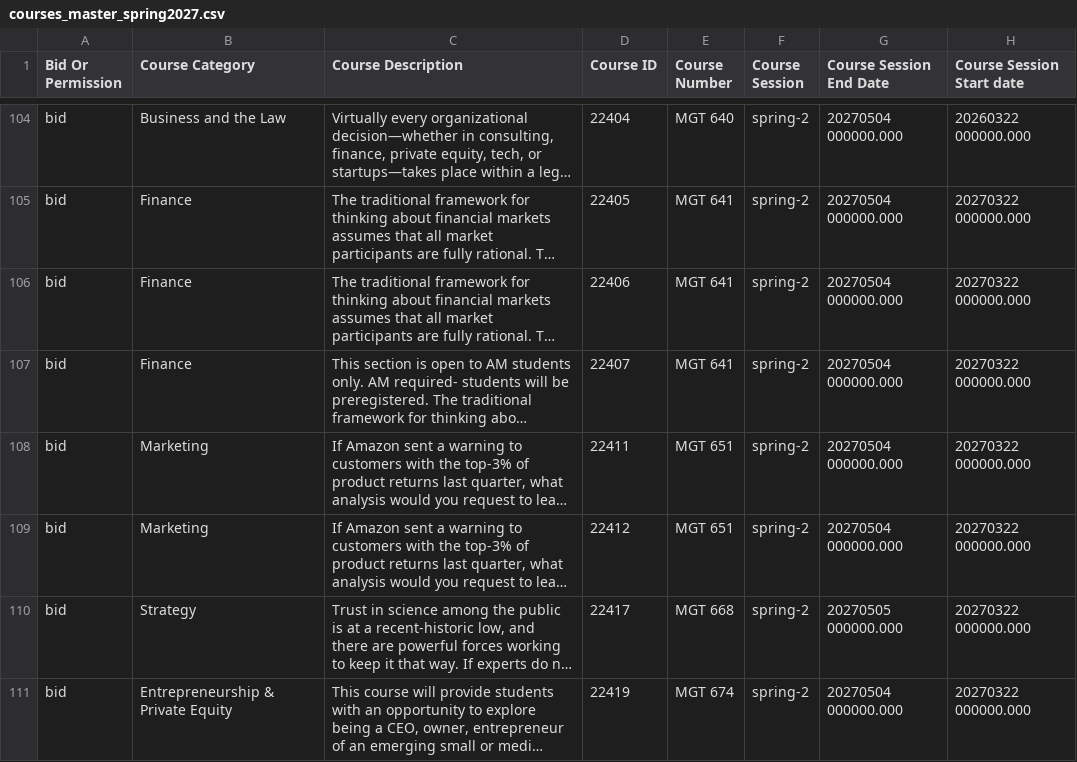
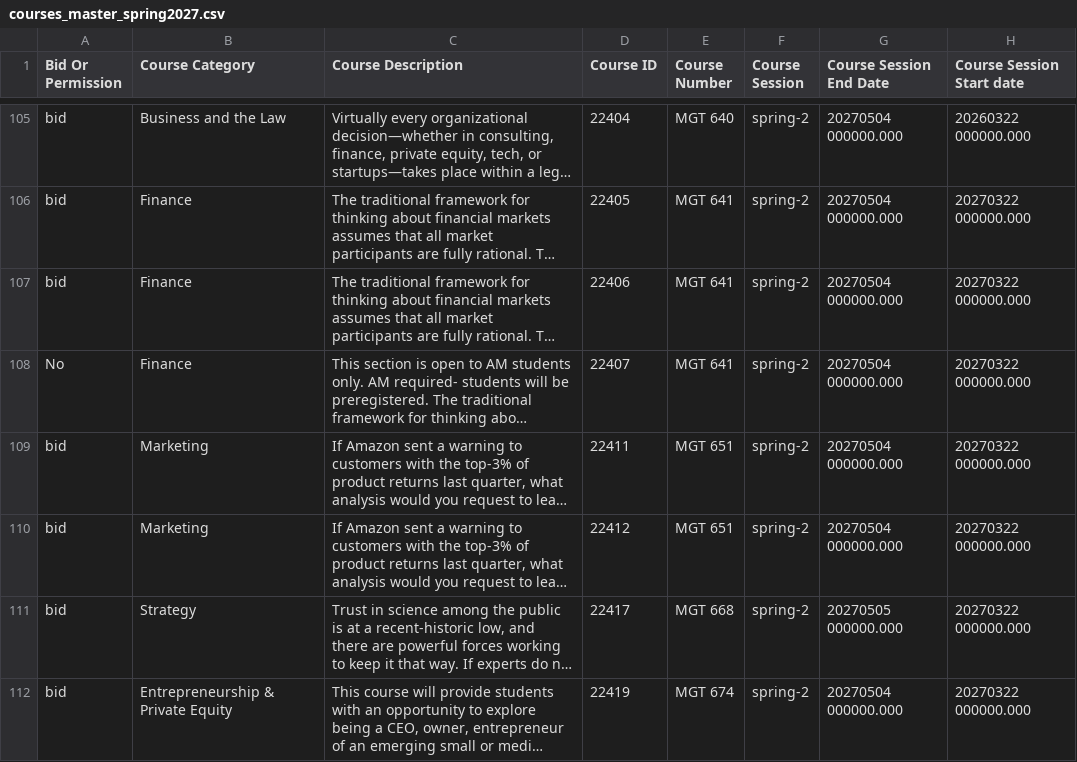
Before and after one commit to benjaminpascu/yale-som-course-planner, a CSV file: docs/data-samples/courses_master_spring2027.csv, drawn as a sheet; only a part is shown, gaps mark what is left out; long unchanged cells end in …; addresses are those after the commit; the diff covers the shown part only; the diff names each change by its address in the sheet, - before the commit and + after, or states it on an @@ line.

```diff
--- a/docs/data-samples/courses_master_spring2027.csv
+++ b/docs/data-samples/courses_master_spring2027.csv
-A108 (Bid Or Permission): bid
+A108 (Bid Or Permission): No
```
Also changed, not shown: 6 added rows, 1 removed row and 5 edited cells elsewhere in this file, 9 other files.
